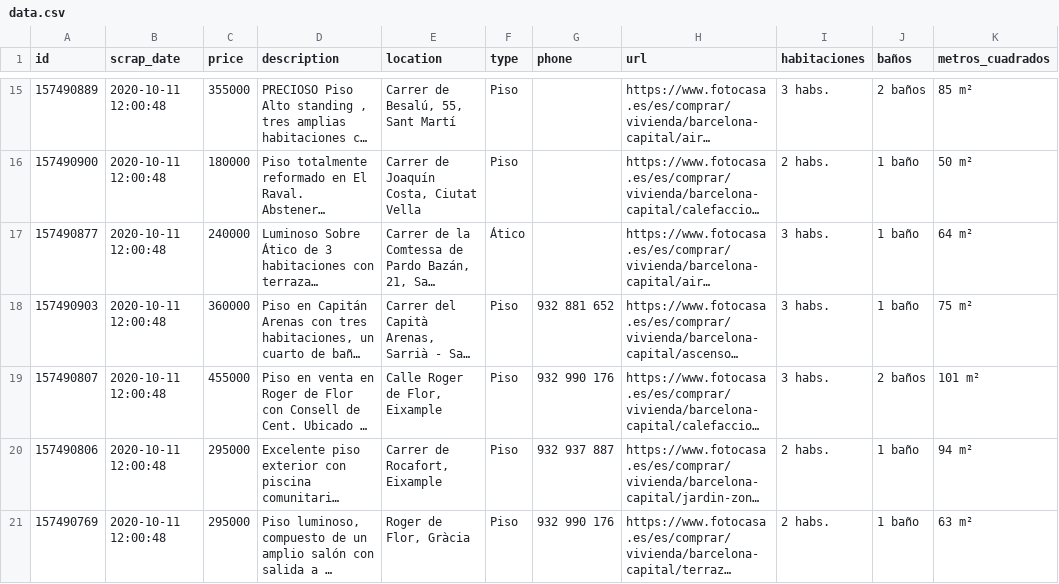
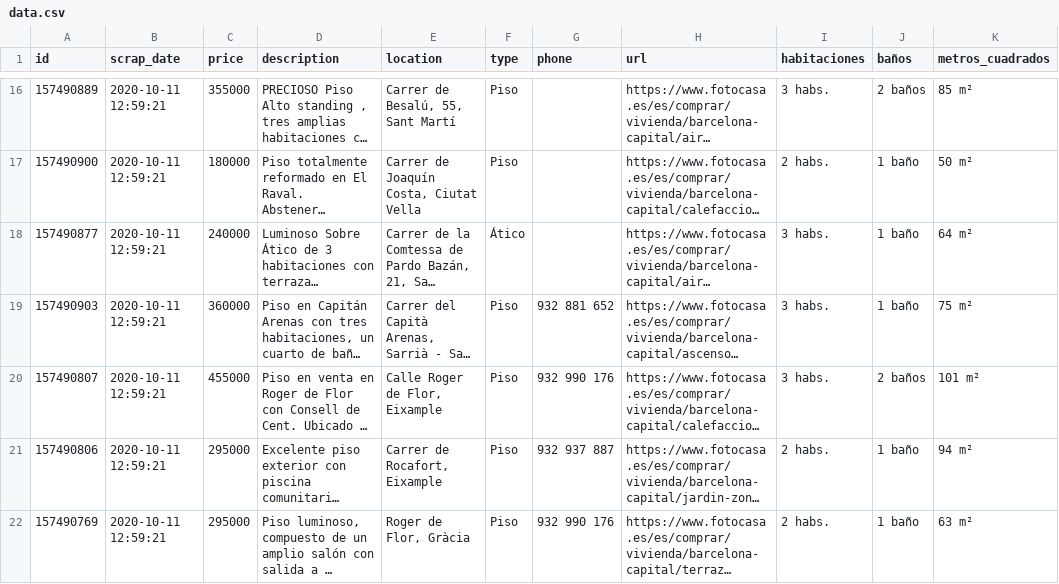
Before and after one commit to jmirandaalamo-uoc/HouseScraper, a CSV file: src/resources/data.csv, drawn as a sheet; only a part is shown, gaps mark what is left out; long unchanged cells end in …; addresses are those after the commit; the diff covers the shown part only; the diff names each change by its address in the sheet, - before the commit and + after, or states it on an @@ line.

```diff
--- a/src/resources/data.csv
+++ b/src/resources/data.csv
-B16:B22 (scrap_date): 2020-10-11 12:00:48
+B16:B22 (scrap_date): 2020-10-11 12:59:21
```
Also changed, not shown: 5 added rows, 6 removed rows and 48 edited cells elsewhere in this file, 4 other files.
